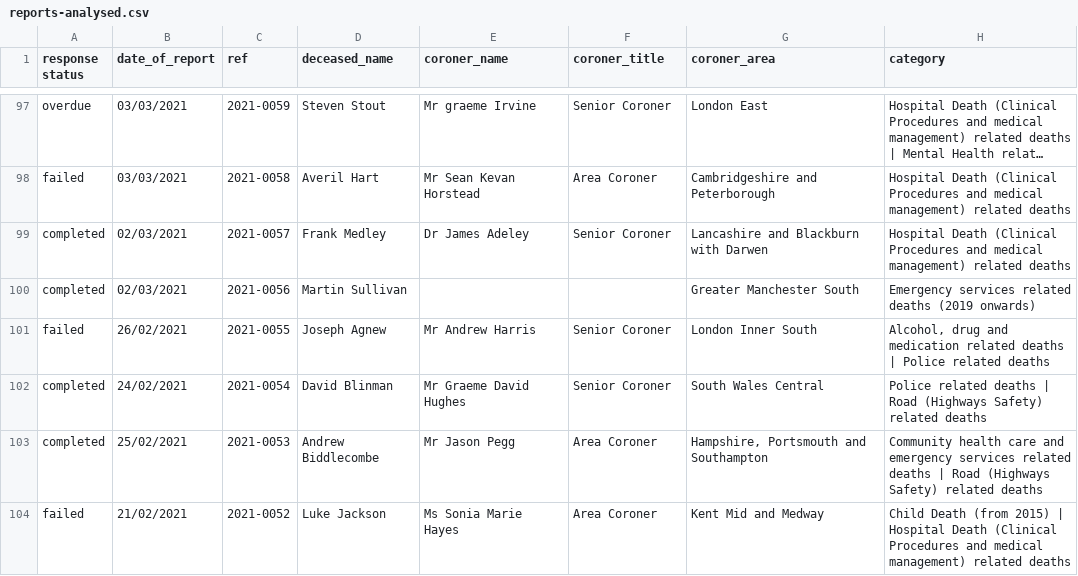
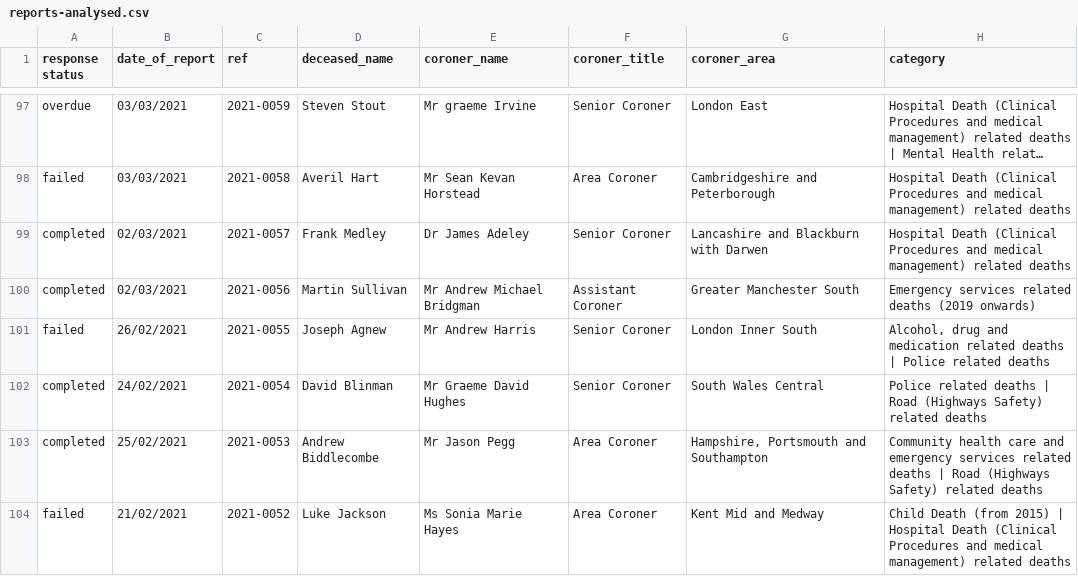
Before and after one commit to maxafanasiev/test_actions, a CSV file: src/data/reports-analysed.csv, drawn as a sheet; only a part is shown, gaps mark what is left out; long unchanged cells end in …; the diff covers the shown part only; the diff names each change by its address in the sheet, - before the commit and + after, or states it on an @@ line.

```diff
--- a/src/data/reports-analysed.csv
+++ b/src/data/reports-analysed.csv
-E100 (coroner_name): (empty)
+E100 (coroner_name): Mr Andrew Michael Bridgman
-F100 (coroner_title): (empty)
+F100 (coroner_title): Assistant Coroner
```
Also changed, not shown: 133 edited cells elsewhere in this file, src/analyse/counts/data/name/name-counts.csv, src/analyse/counts/data/name/name-years.csv, 13 other files.
